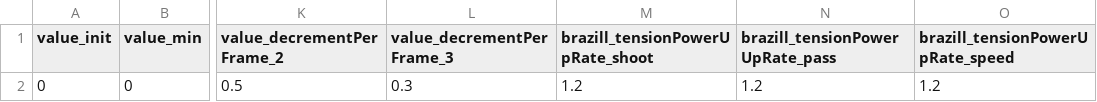
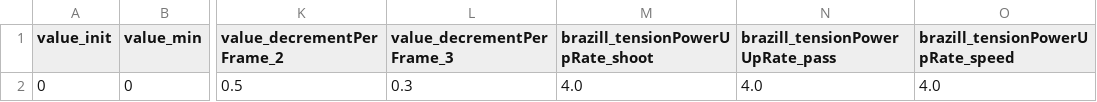
Before and after one commit to FootBallUniverse/FootBallUniverse, a CSV file: Unity/FootBallUniverse/Assets/Resources/CSV/GaugeDate.csv, drawn as a sheet; only a part is shown, gaps mark what is left out; the diff names each change by its address in the sheet, - before the commit and + after, or states it on an @@ line.

```diff
--- a/Unity/FootBallUniverse/Assets/Resources/CSV/GaugeDate.csv
+++ b/Unity/FootBallUniverse/Assets/Resources/CSV/GaugeDate.csv
-M2 (brazill_tensionPowerUpRate_shoot): 1.2
+M2 (brazill_tensionPowerUpRate_shoot): 4.0
-N2 (brazill_tensionPowerUpRate_pass): 1.2
+N2 (brazill_tensionPowerUpRate_pass): 4.0
-O2 (brazill_tensionPowerUpRate_speed): 1.2
+O2 (brazill_tensionPowerUpRate_speed): 4.0
```
Also changed, not shown: 7 other files.
